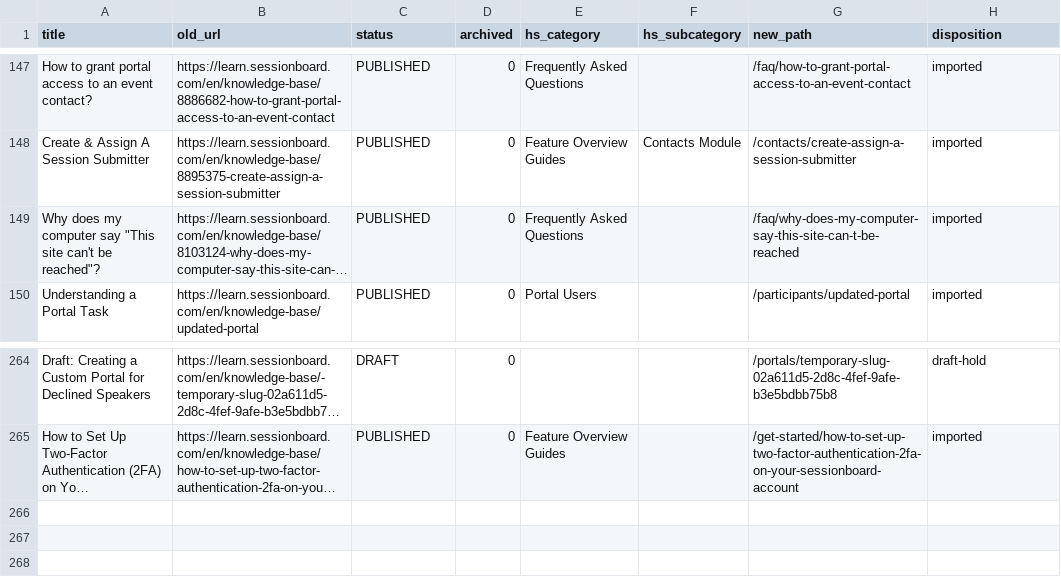
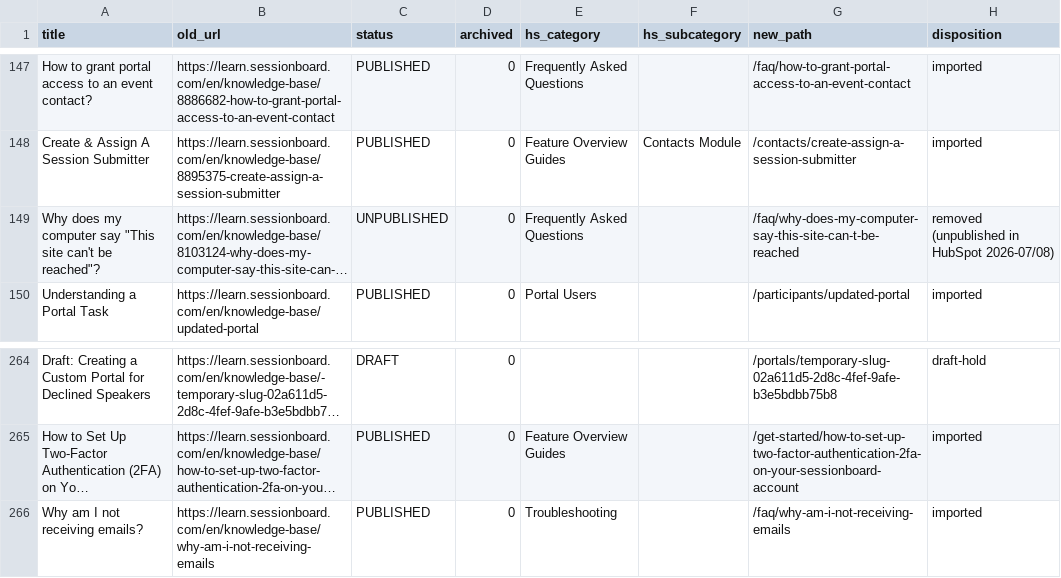
Before and after one commit to lennd/sessionboard-docs, a CSV file: redirects-301.csv, drawn as a sheet; only a part is shown, gaps mark what is left out; long unchanged cells end in …; the diff names each change by its address in the sheet, - before the commit and + after, or states it on an @@ line.

```diff
--- a/redirects-301.csv
+++ b/redirects-301.csv
-C149 (status): PUBLISHED
+C149 (status): UNPUBLISHED
-H149 (disposition): imported
+H149 (disposition): removed (unpublished in HubSpot 2026-07/08)
+row 266: Why am I not receiving emails? | https://learn.sessionboard.com/en/knowledge-base/why-am-i-not-receiving-emails | PUBLISHED | 0 | Troubleshooting |  | /faq/why-am-i-not-receiving-emails | imported
```
Also changed, not shown: 8 other files.
